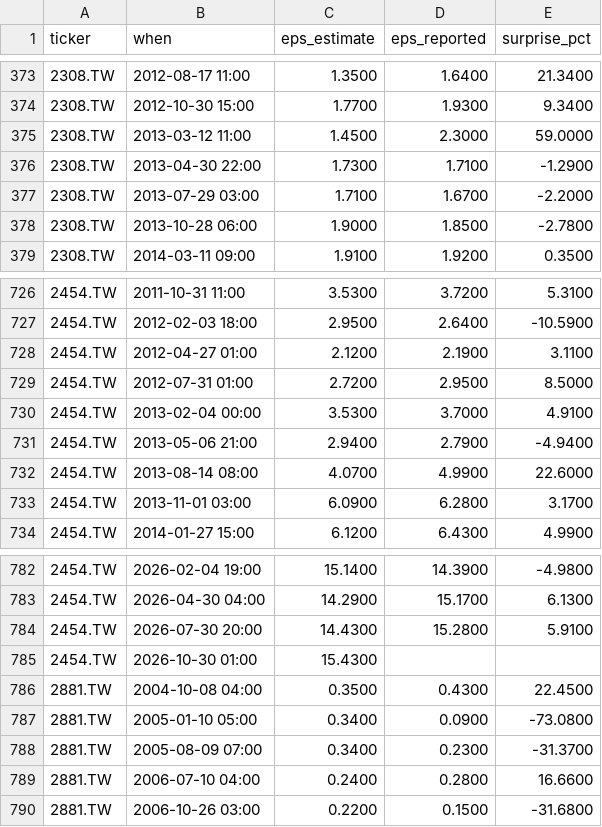
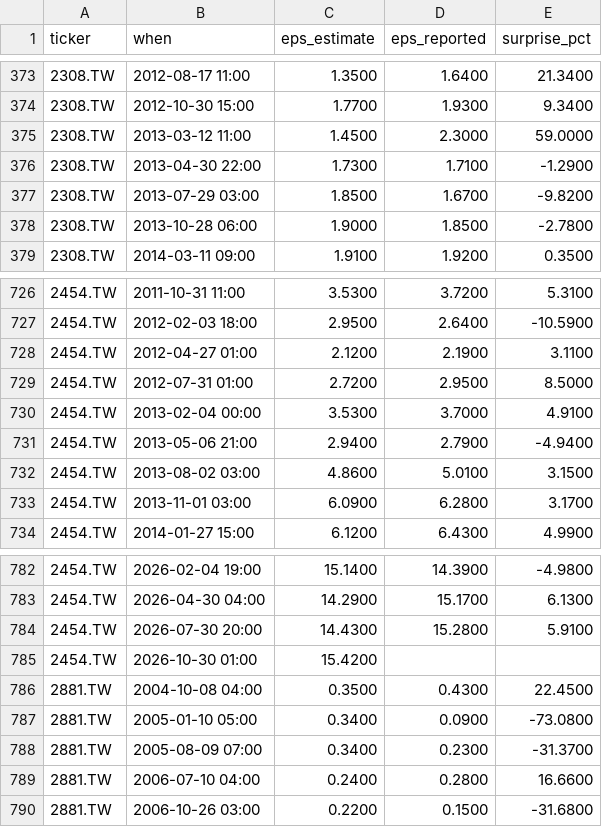
Before and after one commit to ebenezer61/ebenezer61.github.io, a CSV file: tools/stocks/cache/earnings.csv, drawn as a sheet; only a part is shown, gaps mark what is left out.

```diff
--- a/tools/stocks/cache/earnings.csv
+++ b/tools/stocks/cache/earnings.csv
@@ -376,3 +376,3 @@ ticker,when,eps_estimate,eps_reported,surprise_pct
 2308.TW,2013-04-30 22:00,1.7300,1.7100,-1.2900
-2308.TW,2013-07-29 03:00,1.7100,1.6700,-2.2000
+2308.TW,2013-07-29 03:00,1.8500,1.6700,-9.8200
 2308.TW,2013-10-28 06:00,1.9000,1.8500,-2.7800
@@ -731,3 +731,3 @@ ticker,when,eps_estimate,eps_reported,surprise_pct
 2454.TW,2013-05-06 21:00,2.9400,2.7900,-4.9400
-2454.TW,2013-08-14 08:00,4.0700,4.9900,22.6000
+2454.TW,2013-08-02 03:00,4.8600,5.0100,3.1500
 2454.TW,2013-11-01 03:00,6.0900,6.2800,3.1700
@@ -784,3 +784,3 @@ ticker,when,eps_estimate,eps_reported,surprise_pct
 2454.TW,2026-07-30 20:00,14.4300,15.2800,5.9100
-2454.TW,2026-10-30 01:00,15.4300,,
+2454.TW,2026-10-30 01:00,15.4200,,
 2881.TW,2004-10-08 04:00,0.3500,0.4300,22.4500
```
Also changed, not shown: 4 other files.
